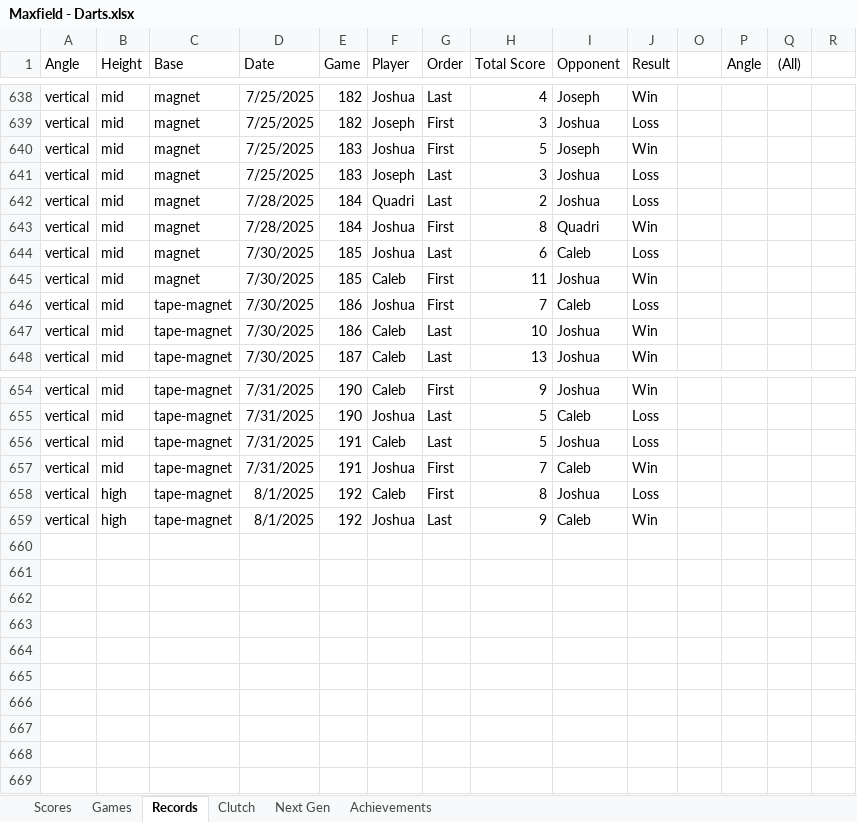
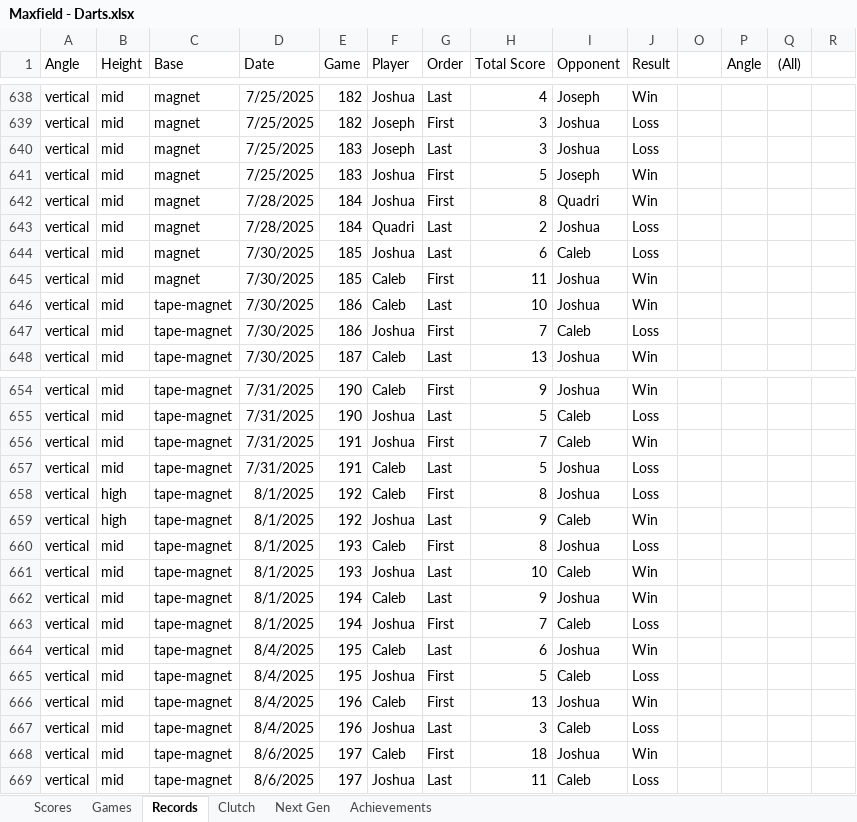
Before and after one commit to CalebSkinner1/DartsAnalysis, an Excel workbook: Maxfield - Darts.xlsx, sheet Records, drawn as a sheet; only a part is shown, gaps mark what is left out; values as stored, in another font and other column widths than the file's, no borders; charts and pictures and table styles not drawn; rows hold the shown columns only; the diff covers the shown part only; the diff names each change by its address in the sheet, - before the commit and + after, or states it on an @@ line.

```diff
--- a/Maxfield - Darts.xlsx (sheet Records)
+++ b/Maxfield - Darts.xlsx (sheet Records)
@@ row 641 moved to row 640: vertical @@
@@ row 643 moved to row 642: vertical @@
@@ row 647 moved to row 646: vertical @@
@@ row 657 moved to row 656: vertical @@
+row 660: vertical | mid | tape-magnet | 8/1/2025 | 193 | Caleb | First | 8 | Joshua | Loss
+row 661: vertical | mid | tape-magnet | 8/1/2025 | 193 | Joshua | Last | 10 | Caleb | Win
+row 662: vertical | mid | tape-magnet | 8/1/2025 | 194 | Caleb | Last | 9 | Joshua | Win
+row 663: vertical | mid | tape-magnet | 8/1/2025 | 194 | Joshua | First | 7 | Caleb | Loss
+row 664: vertical | mid | tape-magnet | 8/4/2025 | 195 | Caleb | Last | 6 | Joshua | Win
+row 665: vertical | mid | tape-magnet | 8/4/2025 | 195 | Joshua | First | 5 | Caleb | Loss
+row 666: vertical | mid | tape-magnet | 8/4/2025 | 196 | Caleb | First | 13 | Joshua | Win
+row 667: vertical | mid | tape-magnet | 8/4/2025 | 196 | Joshua | Last | 3 | Caleb | Loss
+row 668: vertical | mid | tape-magnet | 8/6/2025 | 197 | Caleb | First | 18 | Joshua | Win
+row 669: vertical | mid | tape-magnet | 8/6/2025 | 197 | Joshua | Last | 11 | Caleb | Loss
```
Also changed, not shown: 234 moved rows and 19 edited cells elsewhere in this sheet, sheet Games, sheet Next Gen, sheet Scores, sheet Clutch, formulas that keep their value, hidden cells.
